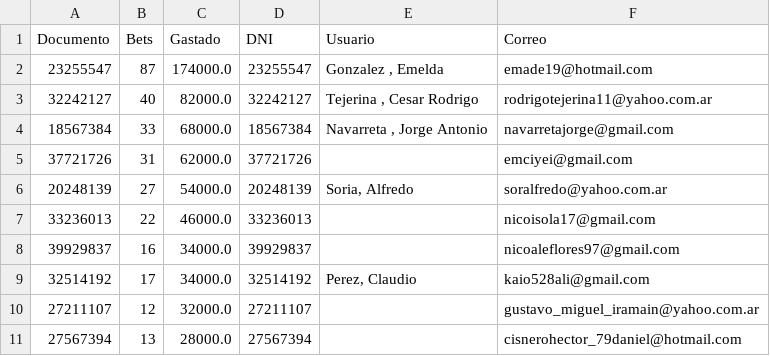
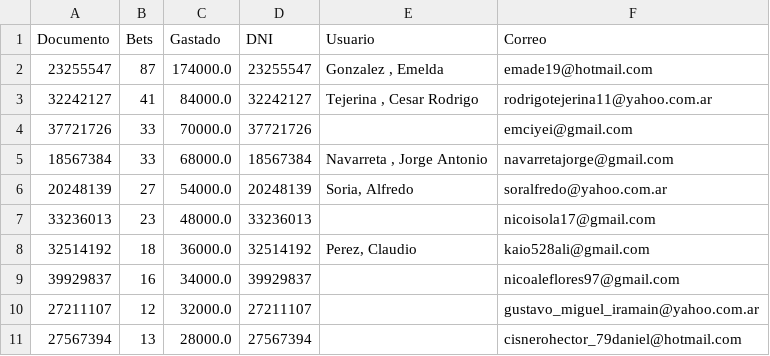
Before and after one commit to franoropeza/lotlinedashboard, a CSV file: csv_dashboard/top10_quini6.csv, drawn as a sheet.

```diff
--- a/csv_dashboard/top10_quini6.csv
+++ b/csv_dashboard/top10_quini6.csv
@@ -2,9 +2,9 @@ Documento,Bets,Gastado,DNI,Usuario,Correo
 23255547,87,174000.0,23255547,"Gonzalez , Emelda ",emade19@hotmail.com
-32242127,40,82000.0,32242127,"Tejerina , Cesar Rodrigo ",rodrigotejerina11@yahoo.com.ar
+32242127,41,84000.0,32242127,"Tejerina , Cesar Rodrigo ",rodrigotejerina11@yahoo.com.ar
+37721726,33,70000.0,37721726,,emciyei@gmail.com
 18567384,33,68000.0,18567384,"Navarreta , Jorge Antonio ",navarretajorge@gmail.com
-37721726,31,62000.0,37721726,,emciyei@gmail.com
 20248139,27,54000.0,20248139,"Soria, Alfredo",soralfredo@yahoo.com.ar
-33236013,22,46000.0,33236013,,nicoisola17@gmail.com
+33236013,23,48000.0,33236013,,nicoisola17@gmail.com
+32514192,18,36000.0,32514192,"Perez, Claudio",kaio528ali@gmail.com
 39929837,16,34000.0,39929837,,nicoaleflores97@gmail.com
-32514192,17,34000.0,32514192,"Perez, Claudio",kaio528ali@gmail.com
 27211107,12,32000.0,27211107,,gustavo_miguel_iramain@yahoo.com.ar
```
Also changed, not shown: csv_dashboard/bonificaciones.csv, csv_dashboard/movimientos_modo.csv, 14 other files.
